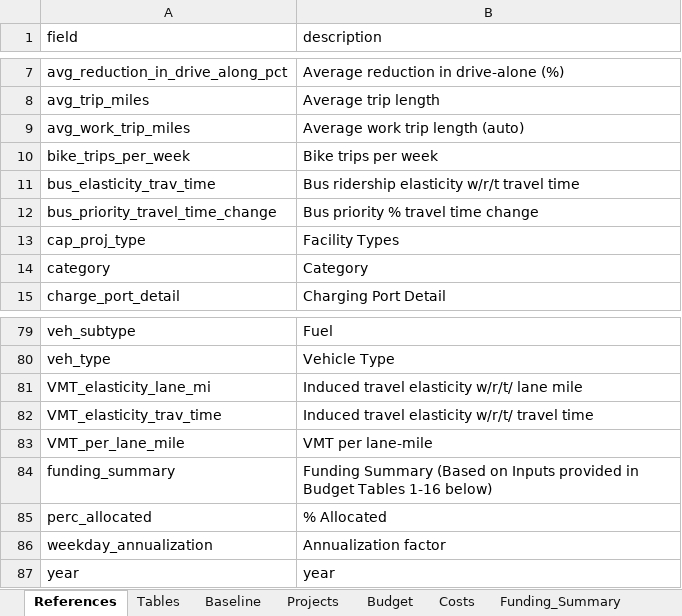
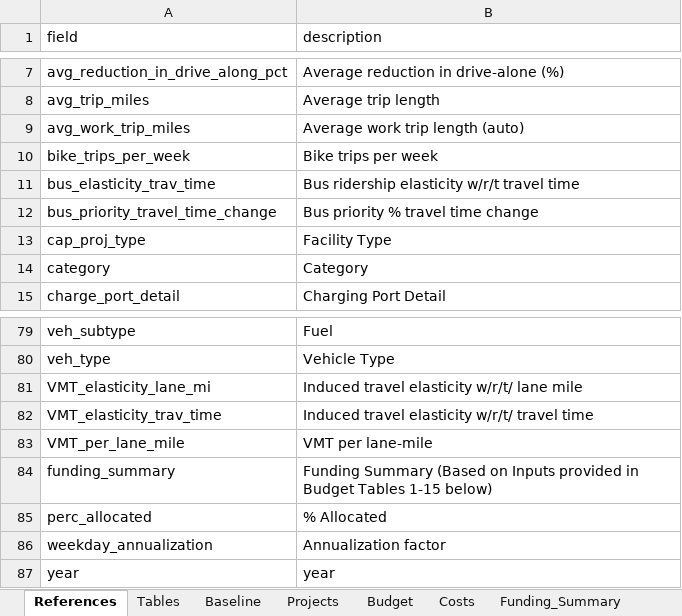
Before and after one commit to camsys/TEACART, an Excel workbook: data/2.User_Inputs.xlsx, sheet References, drawn as a sheet; only a part is shown, gaps mark what is left out; values as stored, in another font and other column widths than the file's, no borders; table styles not drawn; the diff names each change by its address in the sheet, - before the commit and + after, or states it on an @@ line.

Commit message:
text edits, making the budget tables not formatted as decimals

```diff
--- a/data/2.User_Inputs.xlsx (sheet References)
+++ b/data/2.User_Inputs.xlsx (sheet References)
-B13 (description): Facility Types
+B13 (description): Facility Type
-B84 (description): …Budget Tables 1-16 below)
+B84 (description): …Budget Tables 1-15 below)
```
Also changed, not shown: 2 other files.
